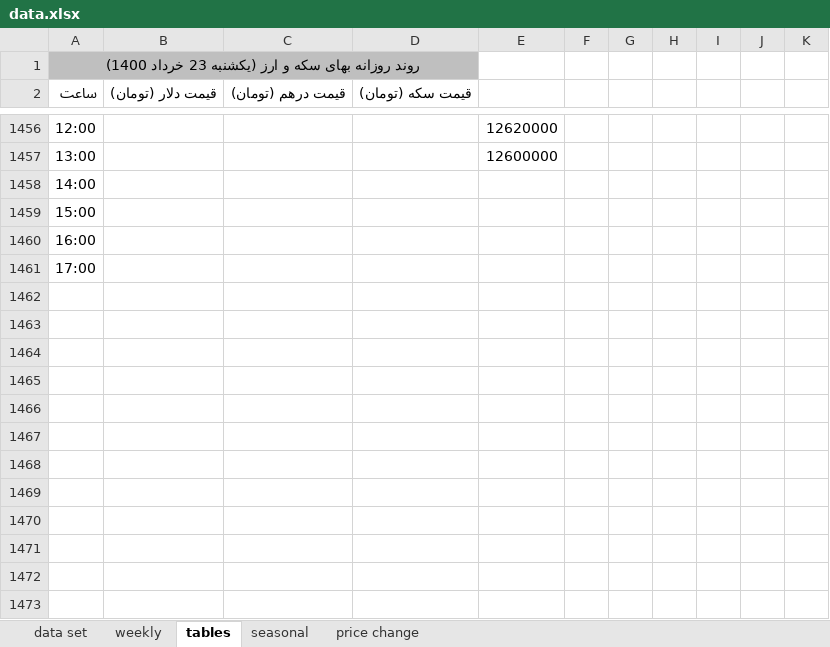
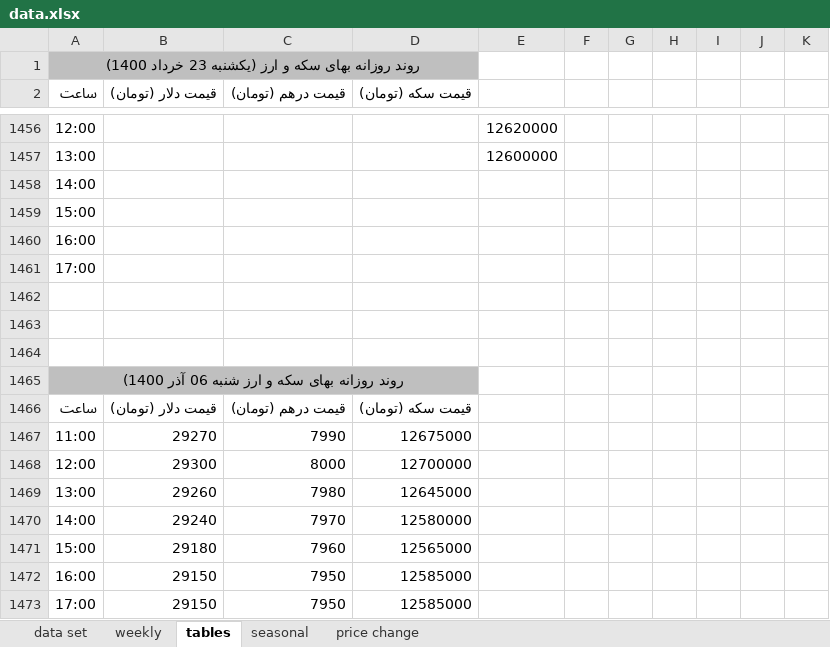
Before and after one commit to moeinmir/dendataset, an Excel workbook: data.xlsx, sheet tables, drawn as a sheet; only a part is shown, gaps mark what is left out; values as stored, in another font and other column widths than the file's, no borders; the diff names each change by its address in the sheet, - before the commit and + after, or states it on an @@ line.

```diff
--- a/data.xlsx (sheet tables)
+++ b/data.xlsx (sheet tables)
+row 1462: (empty)
+row 1463: (empty)
+row 1464: (empty)
+row 1465: روند روزانه بهای سکه و ارز شنبه 06 آذر 1400)
+row 1466: ساعت | قیمت دلار (تومان) | قیمت درهم (تومان) | قیمت سکه (تومان)
+row 1467: 11:00 | 29270 | 7990 | 12675000
+row 1468: 12:00 | 29300 | 8000 | 12700000
+row 1469: 13:00 | 29260 | 7980 | 12645000
+row 1470: 14:00 | 29240 | 7970 | 12580000
+row 1471: 15:00 | 29180 | 7960 | 12565000
+row 1472: 16:00 | 29150 | 7950 | 12585000
+row 1473: 17:00 | 29150 | 7950 | 12585000
```
Also changed, not shown: sheet data set, sheet price change, formulas that keep their value, charts or pictures, format.xlsx, 1 other file.
